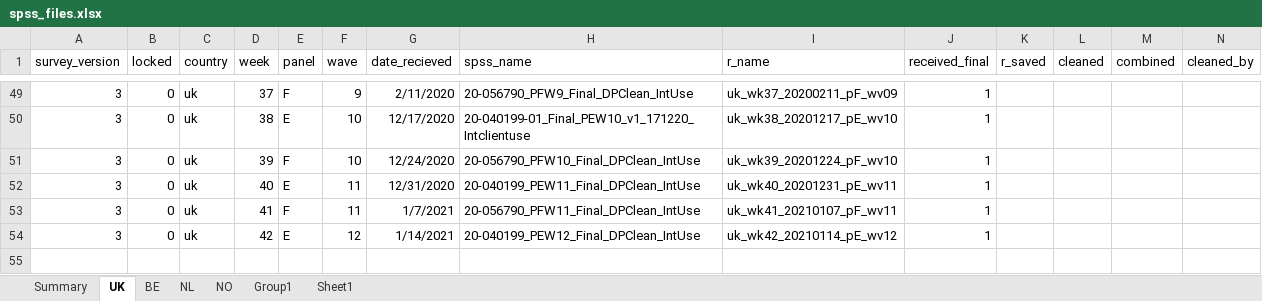
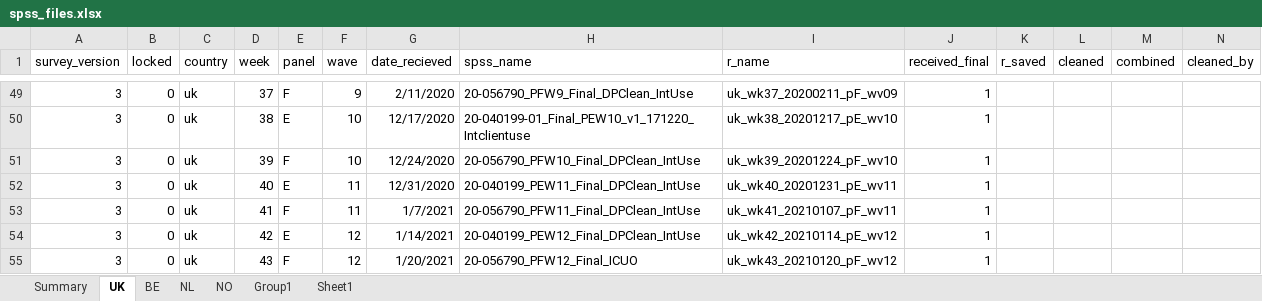
Before and after one commit to jarvisc1/comix_data_clean, an Excel workbook: data/spss_files.xlsx, sheet UK, drawn as a sheet; only a part is shown, gaps mark what is left out; values as stored, in another font and other column widths than the file's, no borders; rows hold the shown columns only; the diff names each change by its address in the sheet, - before the commit and + after, or states it on an @@ line.

```diff
--- a/data/spss_files.xlsx (sheet UK)
+++ b/data/spss_files.xlsx (sheet UK)
+row 55: 3 | 0 | uk | 43 | F | 12 | 1/20/2021 | 20-056790_PFW12_Final_ICUO | uk_wk43_20210120_pF_wv12 | 1
```
Also changed, not shown: codebook/var_names.xlsx.
